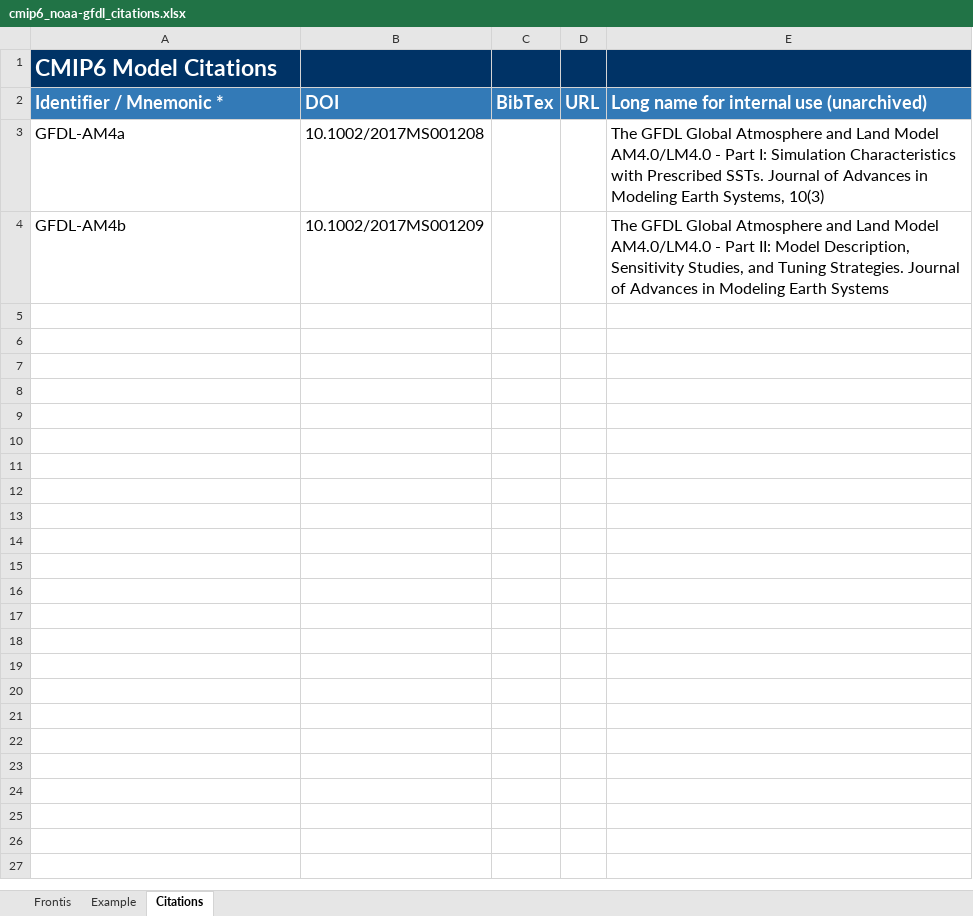
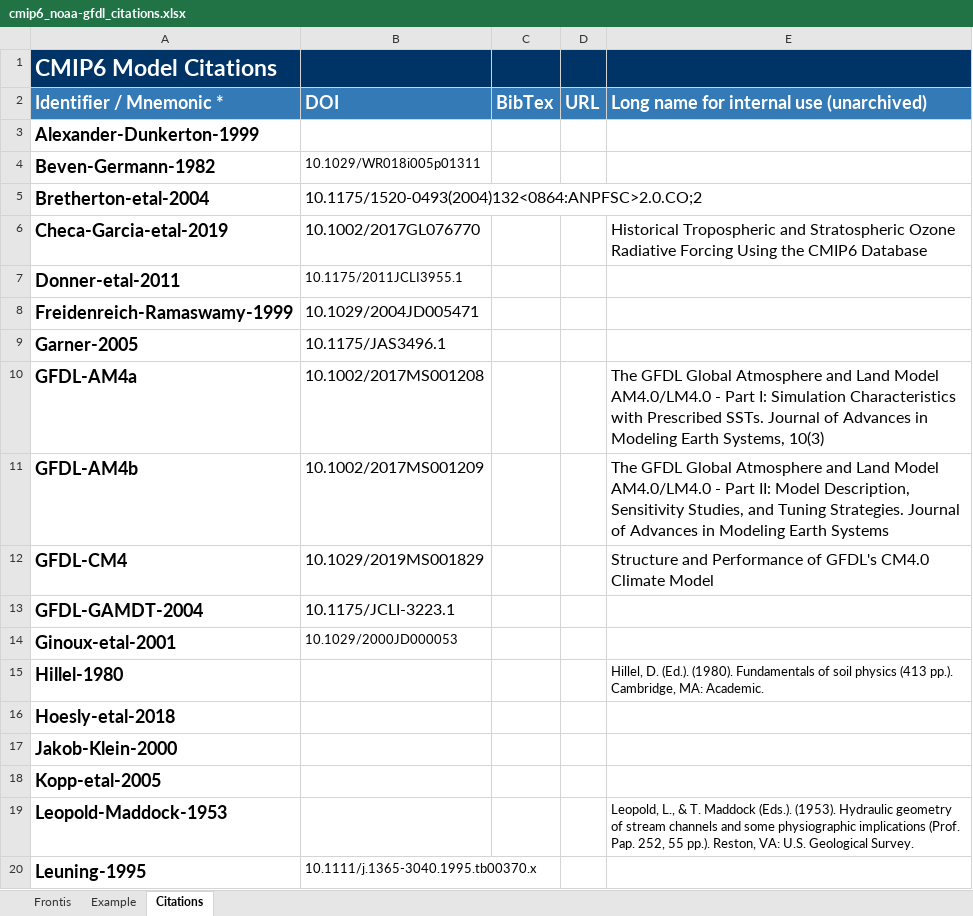
Before and after one commit to ES-DOC-INSTITUTIONAL/noaa-gfdl, an Excel workbook: cmip6/citations/cmip6_noaa-gfdl_citations.xlsx, sheet Citations, drawn as a sheet; only a part is shown; values as stored, in another font and other column widths than the file's, no borders; charts and pictures not drawn; addresses are those after the commit; the diff covers the shown part only; the diff names each change by its address in the sheet, - before the commit and + after, or states it on an @@ line.

```diff
--- a/cmip6/citations/cmip6_noaa-gfdl_citations.xlsx (sheet Citations)
+++ b/cmip6/citations/cmip6_noaa-gfdl_citations.xlsx (sheet Citations)
+row 3: Alexander-Dunkerton-1999
+row 4: Beven-Germann-1982 | 10.1029/WR018i005p01311
+row 5: Bretherton-etal-2004 | 10.1175/1520-0493(2004)132<0864:ANPFSC>2.0.CO;2
+row 6: Checa‐Garcia-etal-2019 | 10.1002/2017GL076770 |  |  | Historical Tropospheric and Stratospheric Ozone Radiative Forcing Using the CMIP6 Database
+row 7: Donner-etal-2011 | 10.1175/2011JCLI3955.1
+row 8: Freidenreich-Ramaswamy-1999 | 10.1029/2004JD005471
+row 9: Garner-2005 | 10.1175/JAS3496.1
-A10:A11 bold: off
+A10:A11 bold: on, text size: larger
+row 12: GFDL-CM4 | 10.1029/2019MS001829 |  |  | Structure and Performance of GFDL's CM4.0 Climate Model
+row 13: GFDL-GAMDT-2004 | 10.1175/JCLI-3223.1
+row 14: Ginoux-etal-2001 | 10.1029/2000JD000053
+row 15: Hillel-1980 |  |  |  | Hillel, D. (Ed.). (1980). Fundamentals of soil physics (413 pp.). Cambridge, MA: Academic.
+row 16: Hoesly-etal-2018
+row 17: Jakob-Klein-2000
+row 18: Kopp-etal-2005
+row 19: Leopold-Maddock-1953 |  |  |  | Leopold, L., & T. Maddock (Eds.). (1953). Hydraulic geometry of stream channels and some physiographic implications (Prof. Pap. 252, 55 pp.). Reston, VA: U.S. Geological Survey.
+row 20: Leuning-1995 | 10.1111/j.1365-3040.1995.tb00370.x
```
Also changed, not shown: 15 added rows elsewhere in this sheet, charts or pictures, cmip6/models/gfdl-am4/cmip6_noaa-gfdl_gfdl-am4_landice.xlsx, cmip6/models/gfdl-am4/cmip6_noaa-gfdl_gfdl-am4_toplevel.xlsx, 3 other files.
